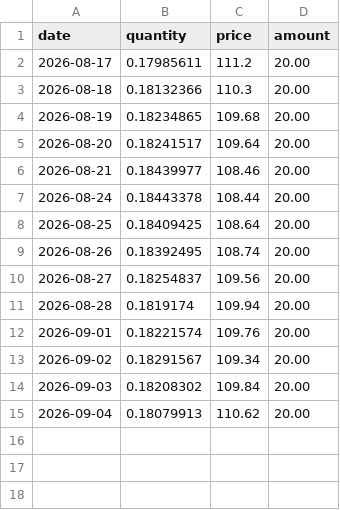
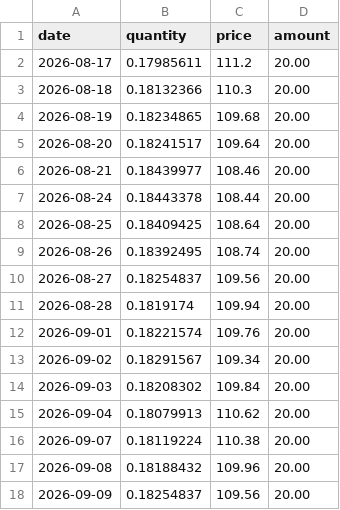
Before and after one commit to ElliottRW/ellwsn.com, a CSV file: data/purchases.csv, drawn as a sheet; the diff names each change by its address in the sheet, - before the commit and + after, or states it on an @@ line.

Commit message:
Add new purchase records for September 2026

```diff
--- a/data/purchases.csv
+++ b/data/purchases.csv
+row 16: 2026-09-07 | 0.18119224 | 110.38 | 20.00
+row 17: 2026-09-08 | 0.18188432 | 109.96 | 20.00
+row 18: 2026-09-09 | 0.18254837 | 109.56 | 20.00
```
